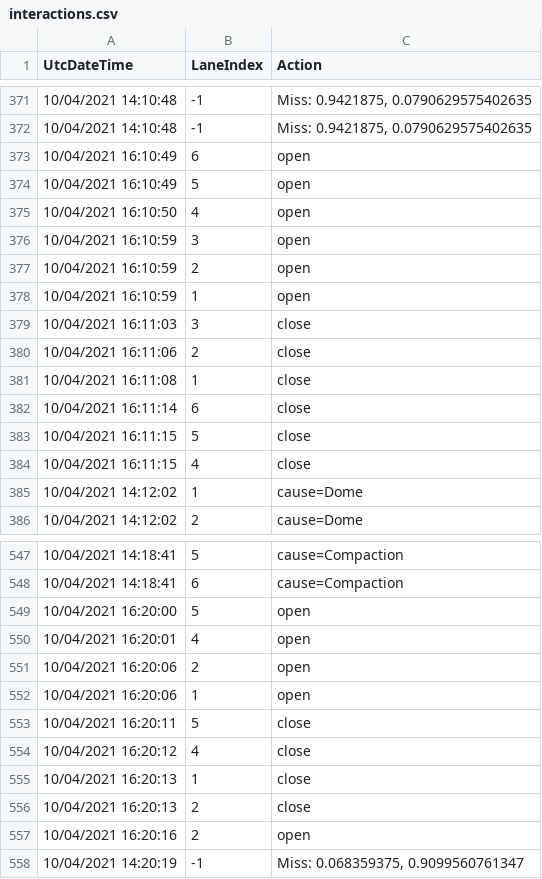
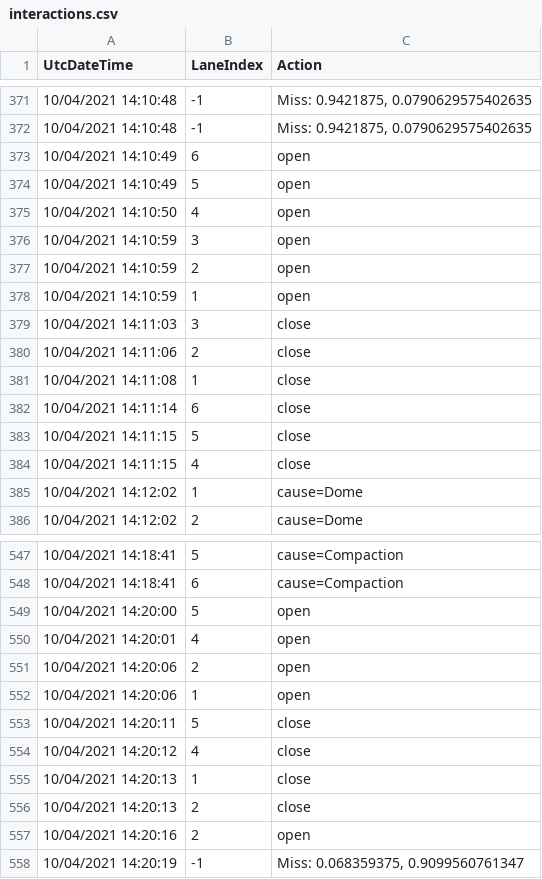
Before and after one commit to fieldmapp/Mobile-Data-Collection, a CSV file: DLR_Data_App/ProjectOutputProcessor/interactions.csv, drawn as a sheet; only a part is shown, gaps mark what is left out; the diff covers the shown part only.

```diff
--- a/DLR_Data_App/ProjectOutputProcessor/interactions.csv
+++ b/DLR_Data_App/ProjectOutputProcessor/interactions.csv
@@ -372,13 +372,13 @@ UtcDateTime,LaneIndex,Action
 10/04/2021 14:10:48,-1,"Miss: 0.9421875, 0.0790629575402635"
-10/04/2021 16:10:49,6,open
-10/04/2021 16:10:49,5,open
-10/04/2021 16:10:50,4,open
-10/04/2021 16:10:59,3,open
-10/04/2021 16:10:59,2,open
-10/04/2021 16:10:59,1,open
-10/04/2021 16:11:03,3,close
-10/04/2021 16:11:06,2,close
-10/04/2021 16:11:08,1,close
-10/04/2021 16:11:14,6,close
-10/04/2021 16:11:15,5,close
-10/04/2021 16:11:15,4,close
+10/04/2021 14:10:49,6,"open"
+10/04/2021 14:10:49,5,"open"
+10/04/2021 14:10:50,4,"open"
+10/04/2021 14:10:59,3,"open"
+10/04/2021 14:10:59,2,"open"
+10/04/2021 14:10:59,1,"open"
+10/04/2021 14:11:03,3,"close"
+10/04/2021 14:11:06,2,"close"
+10/04/2021 14:11:08,1,"close"
+10/04/2021 14:11:14,6,"close"
+10/04/2021 14:11:15,5,"close"
+10/04/2021 14:11:15,4,"close"
@@ -549,10 +549,10 @@ UtcDateTime,LaneIndex,Action
-10/04/2021 16:20:00,5,open
-10/04/2021 16:20:01,4,open
-10/04/2021 16:20:06,2,open
-10/04/2021 16:20:06,1,open
-10/04/2021 16:20:11,5,close
-10/04/2021 16:20:12,4,close
-10/04/2021 16:20:13,1,close
-10/04/2021 16:20:13,2,close
-10/04/2021 16:20:16,2,open
+10/04/2021 14:20:00,5,"open"
+10/04/2021 14:20:01,4,"open"
+10/04/2021 14:20:06,2,"open"
+10/04/2021 14:20:06,1,"open"
+10/04/2021 14:20:11,5,"close"
+10/04/2021 14:20:12,4,"close"
+10/04/2021 14:20:13,1,"close"
+10/04/2021 14:20:13,2,"close"
+10/04/2021 14:20:16,2,"open"
 10/04/2021 14:20:19,-1,"Miss: 0.068359375, 0.9099560761347"
```
Also changed, not shown: 105 edited cells elsewhere in this file, 6 other files.
